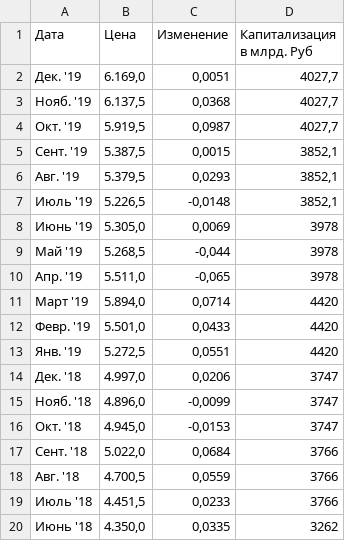
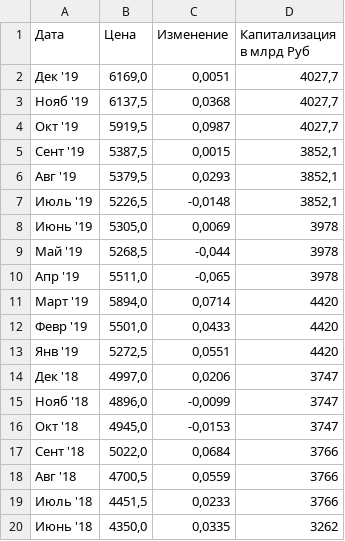
Before and after one commit to kpkpkpk/python_programming_homework, a CSV file: LKOH.csv, drawn as a sheet; only a part is shown; the diff covers the shown part only.

```diff
--- a/LKOH.csv
+++ b/LKOH.csv
@@ -1,20 +1,20 @@
-Дата;Цена;Изменение;Капитализация в млрд. Руб
-Дек. '19;6.169,0;0,0051;4027,7
-Нояб. '19;6.137,5;0,0368;4027,7
-Окт. '19;5.919,5;0,0987;4027,7
-Сент. '19;5.387,5;0,0015;3852,1
-Авг. '19;5.379,5;0,0293;3852,1
-Июль '19;5.226,5;-0,0148;3852,1
-Июнь '19;5.305,0;0,0069;3978
-Май '19;5.268,5;-0,044;3978
-Апр. '19;5.511,0;-0,065;3978
-Март '19;5.894,0;0,0714;4420
-Февр. '19;5.501,0;0,0433;4420
-Янв. '19;5.272,5;0,0551;4420
-Дек. '18;4.997,0;0,0206;3747
-Нояб. '18;4.896,0;-0,0099;3747
-Окт. '18;4.945,0;-0,0153;3747
-Сент. '18;5.022,0;0,0684;3766
-Авг. '18;4.700,5;0,0559;3766
-Июль '18;4.451,5;0,0233;3766
-Июнь '18;4.350,0;0,0335;3262
+Дата;Цена;Изменение;Капитализация в млрд Руб
+Дек '19;6169,0;0,0051;4027,7
+Нояб '19;6137,5;0,0368;4027,7
+Окт '19;5919,5;0,0987;4027,7
+Сент '19;5387,5;0,0015;3852,1
+Авг '19;5379,5;0,0293;3852,1
+Июль '19;5226,5;-0,0148;3852,1
+Июнь '19;5305,0;0,0069;3978
+Май '19;5268,5;-0,044;3978
+Апр '19;5511,0;-0,065;3978
+Март '19;5894,0;0,0714;4420
+Февр '19;5501,0;0,0433;4420
+Янв '19;5272,5;0,0551;4420
+Дек '18;4997,0;0,0206;3747
+Нояб '18;4896,0;-0,0099;3747
+Окт '18;4945,0;-0,0153;3747
+Сент '18;5022,0;0,0684;3766
+Авг '18;4700,5;0,0559;3766
+Июль '18;4451,5;0,0233;3766
+Июнь '18;4350,0;0,0335;3262
```
Also changed, not shown: 48 edited cells elsewhere in this file, AFLT.csv, GMKN.csv, 18 other files.
